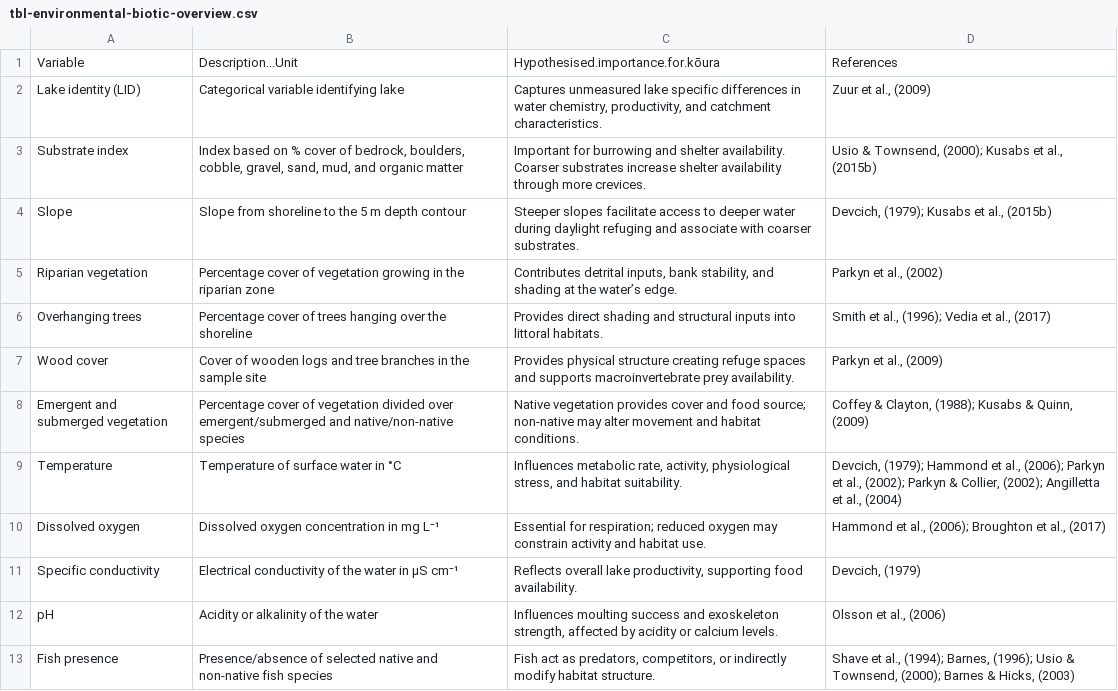
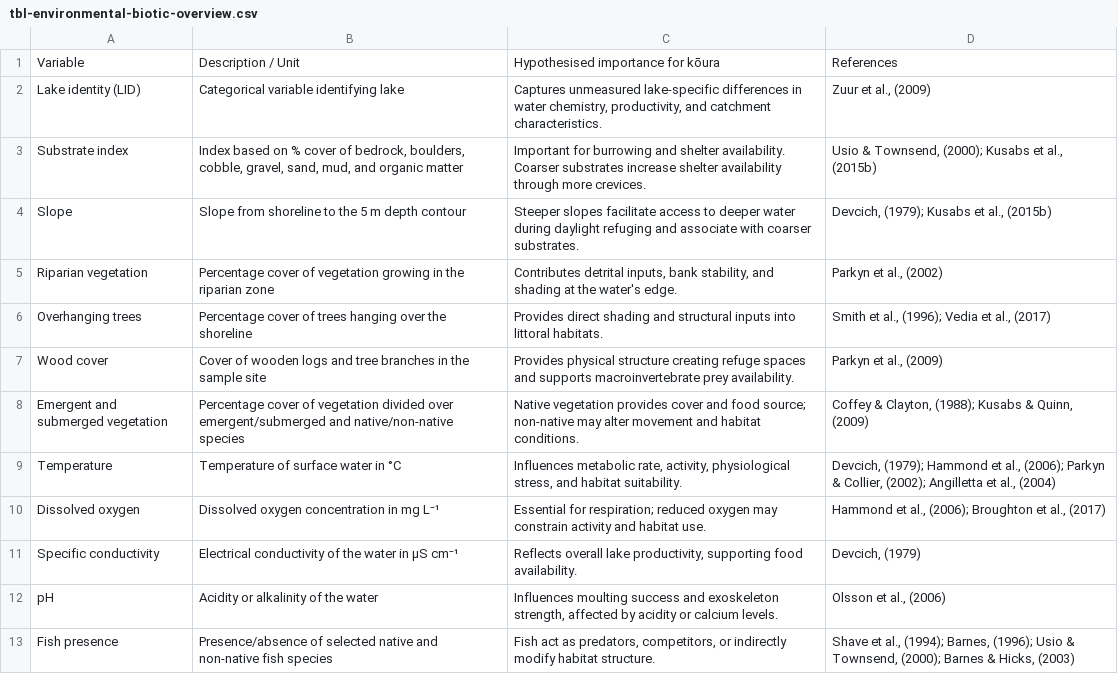
Before and after one commit to OlivierRaven/Koura_shoreline_habitats, a CSV file: outputs/tbl-environmental-biotic-overview.csv, drawn as a sheet.

```diff
--- a/outputs/tbl-environmental-biotic-overview.csv
+++ b/outputs/tbl-environmental-biotic-overview.csv
@@ -1,6 +1,6 @@
-"Variable","Description...Unit","Hypothesised.importance.for.kōura","References"
-"Lake identity (LID)","Categorical variable identifying lake","Captures unmeasured lake specific differences in water chemistry, productivity, and catchment characteristics.","Zuur et al., (2009)"
+"Variable","Description / Unit","Hypothesised importance for kōura","References"
+"Lake identity (LID)","Categorical variable identifying lake","Captures unmeasured lake-specific differences in water chemistry, productivity, and catchment characteristics.","Zuur et al., (2009)"
 "Substrate index","Index based on % cover of bedrock, boulders, cobble, gravel, sand, mud, and organic matter","Important for burrowing and shelter availability. Coarser substrates increase shelter availability through more crevices.","Usio & Townsend, (2000); Kusabs et al., (2015b)"
 "Slope","Slope from shoreline to the 5 m depth contour","Steeper slopes facilitate access to deeper water during daylight refuging and associate with coarser substrates.","Devcich, (1979); Kusabs et al., (2015b)"
-"Riparian vegetation","Percentage cover of vegetation growing in the riparian zone","Contributes detrital inputs, bank stability, and shading at the water’s edge.","Parkyn et al., (2002)"
+"Riparian vegetation","Percentage cover of vegetation growing in the riparian zone","Contributes detrital inputs, bank stability, and shading at the water's edge.","Parkyn et al., (2002)"
 "Overhanging trees","Percentage cover of trees hanging over the shoreline","Provides direct shading and structural inputs into littoral habitats.","Smith et al., (1996); Vedia et al., (2017)"
@@ -8,3 +8,3 @@
 "Emergent and submerged vegetation","Percentage cover of vegetation divided over emergent/submerged and native/non-native species","Native vegetation provides cover and food source; non-native may alter movement and habitat conditions.","Coffey & Clayton, (1988); Kusabs & Quinn, (2009)"
-"Temperature","Temperature of surface water in °C","Influences metabolic rate, activity, physiological stress, and habitat suitability.","Devcich, (1979); Hammond et al., (2006); Parkyn et al., (2002); Parkyn & Collier, (2002); Angilletta et al., (2004)"
+"Temperature","Temperature of surface water in °C","Influences metabolic rate, activity, physiological stress, and habitat suitability.","Devcich, (1979); Hammond et al., (2006); Parkyn & Collier, (2002); Angilletta et al., (2004)"
 "Dissolved oxygen","Dissolved oxygen concentration in mg L⁻¹","Essential for respiration; reduced oxygen may constrain activity and habitat use.","Hammond et al., (2006); Broughton et al., (2017)"
```
Also changed, not shown: outputs/tbl-lake-overview.csv, 5 other files.
